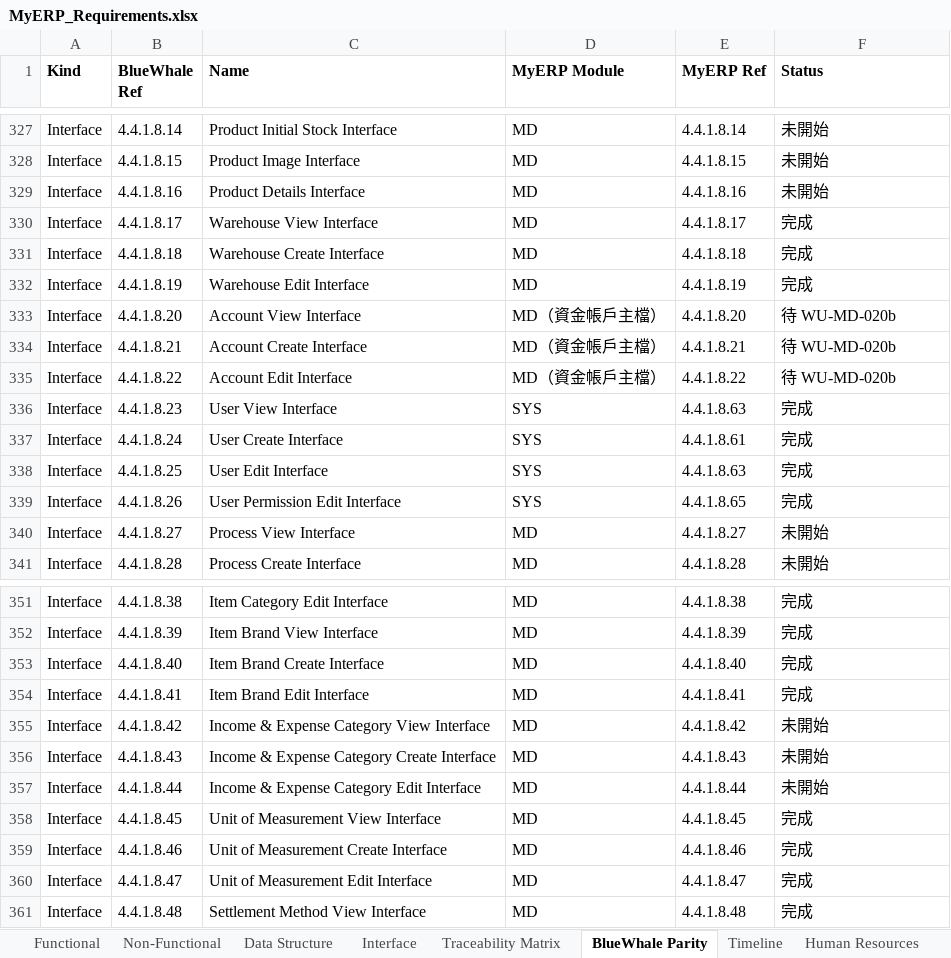
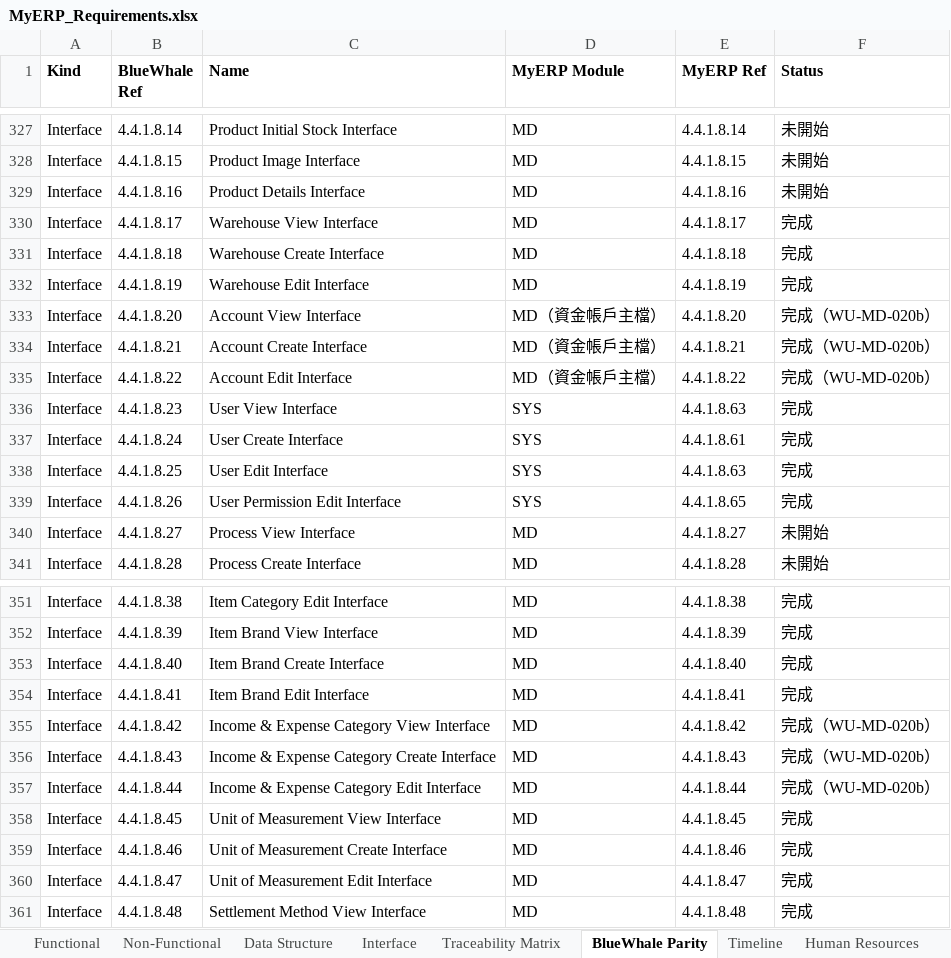
Before and after one commit to snowwhite10/MyERP, an Excel workbook: docs/99-output/MyERP_Requirements.xlsx, sheet BlueWhale Parity, drawn as a sheet; only a part is shown, gaps mark what is left out; values as stored, in another font and other column widths than the file's, no borders; the diff names each change by its address in the sheet, - before the commit and + after, or states it on an @@ line.

```diff
--- a/docs/99-output/MyERP_Requirements.xlsx (sheet BlueWhale Parity)
+++ b/docs/99-output/MyERP_Requirements.xlsx (sheet BlueWhale Parity)
-F333:F335 (Status): 待 WU-MD-020b
+F333:F335 (Status): 完成（WU-MD-020b）
-F355:F357 (Status): 未開始
+F355:F357 (Status): 完成（WU-MD-020b）
```
Also changed, not shown: sheet Interface, sheet Traceability Matrix, 26 other files.
